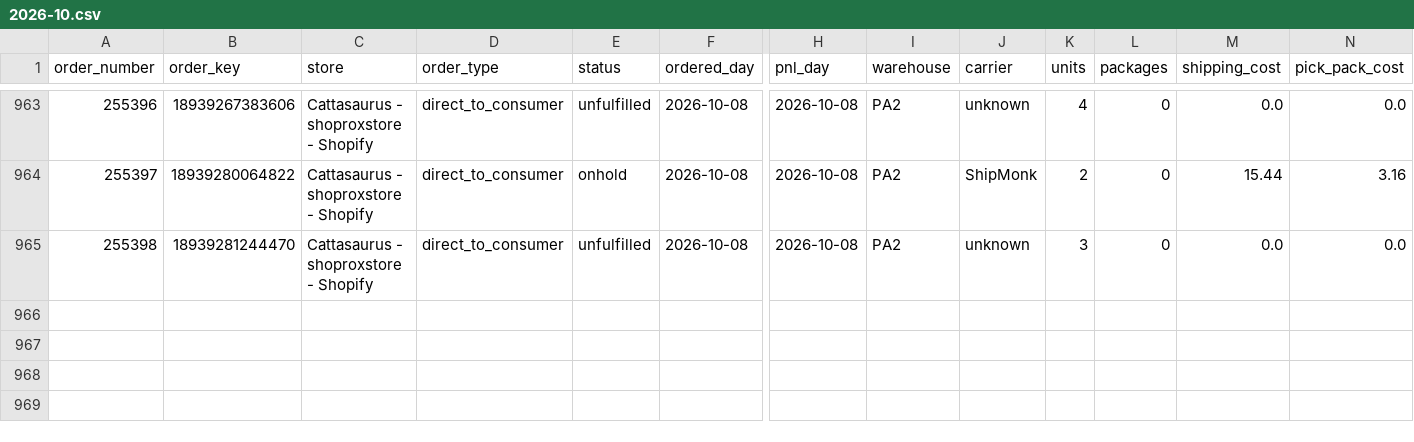
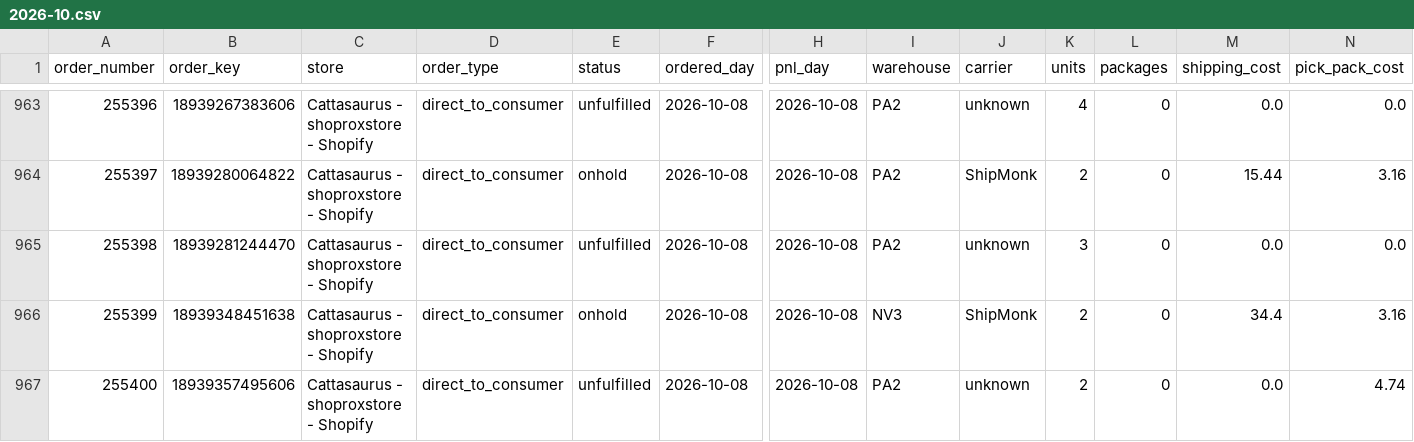
Before and after one commit to taitran-star/ctu-fin-sync-8x2k, a CSV file: data/shipmonk_orders/2026-10.csv, drawn as a sheet; only a part is shown, gaps mark what is left out; rows hold the shown columns only; the diff names each change by its address in the sheet, - before the commit and + after, or states it on an @@ line.

```diff
--- a/data/shipmonk_orders/2026-10.csv
+++ b/data/shipmonk_orders/2026-10.csv
+row 966: 255399 | 18939348451638 | Cattasaurus - shoproxstore - Shopify | direct_to_consumer | onhold | 2026-10-08 | 2026-10-08 | NV3 | ShipMonk | 2 | 0 | 34.4 | 3.16
+row 967: 255400 | 18939357495606 | Cattasaurus - shoproxstore - Shopify | direct_to_consumer | unfulfilled | 2026-10-08 | 2026-10-08 | PA2 | unknown | 2 | 0 | 0.0 | 4.74
```
Also changed, not shown: 1 other file.
